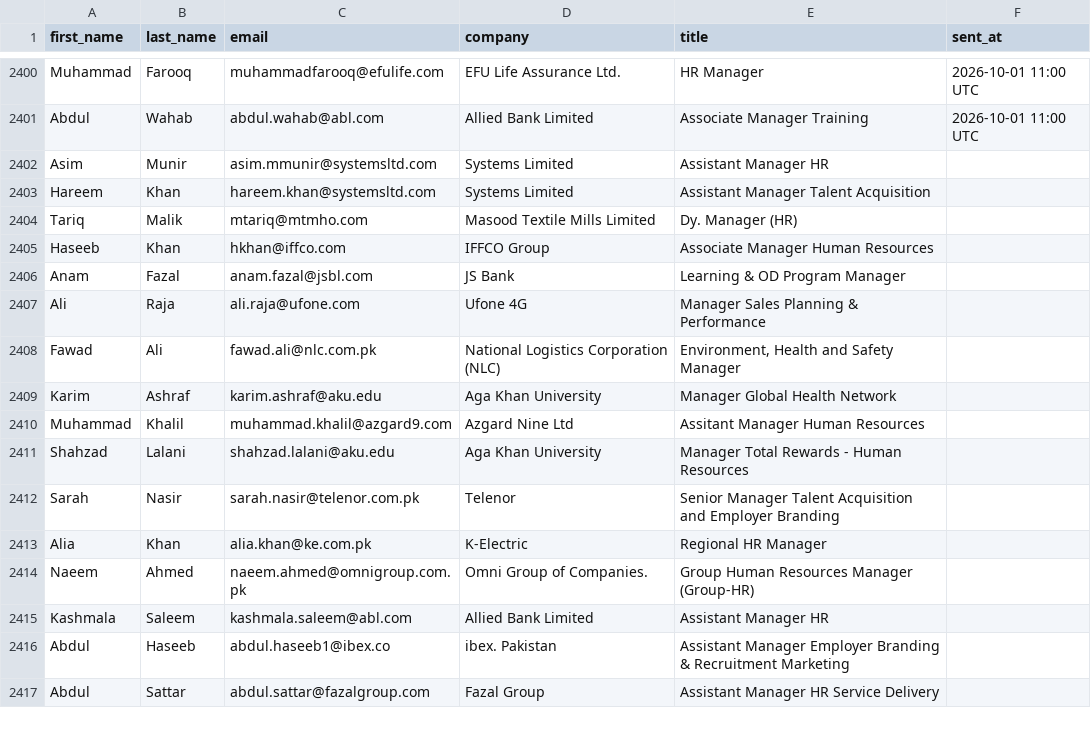
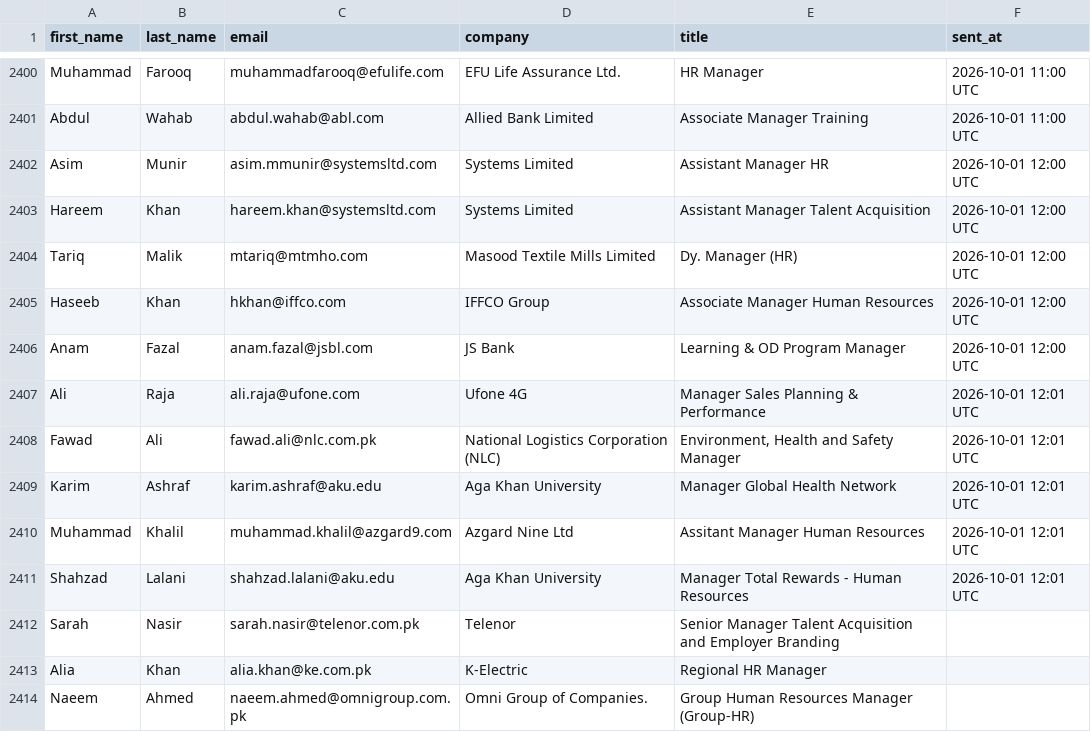
Before and after one commit to mohsinahmadbhatti-ctrl/fec-email-campaign, a CSV file: contacts.csv, drawn as a sheet; only a part is shown, gaps mark what is left out; the shorter side is filled out with more unchanged rows.

Commit message:
Mark sent contacts [2026-10-01 12:01 UTC]

```diff
--- a/contacts.csv
+++ b/contacts.csv
@@ -2401,12 +2401,12 @@ Muhammad,Farooq,muhammadfarooq@efulife.com,EFU Life Assurance Ltd.,HR Manager,20
 Abdul,Wahab,abdul.wahab@abl.com,Allied Bank Limited,Associate Manager Training,2026-10-01 11:00 UTC
-Asim,Munir,asim.mmunir@systemsltd.com,Systems Limited,Assistant Manager HR,
-Hareem,Khan,hareem.khan@systemsltd.com,Systems Limited,Assistant Manager Talent Acquisition,
-Tariq,Malik,mtariq@mtmho.com,Masood Textile Mills Limited,Dy. Manager (HR),
-Haseeb,Khan,hkhan@iffco.com,IFFCO Group,Associate Manager Human Resources,
-Anam,Fazal,anam.fazal@jsbl.com,JS Bank,Learning & OD Program Manager,
-Ali,Raja,ali.raja@ufone.com,Ufone 4G,Manager Sales Planning & Performance,
-Fawad,Ali,fawad.ali@nlc.com.pk,National Logistics Corporation (NLC),"Environment, Health and Safety Manager",
-Karim,Ashraf,karim.ashraf@aku.edu,Aga Khan University,Manager Global Health Network,
-Muhammad,Khalil,muhammad.khalil@azgard9.com,Azgard Nine Ltd,Assitant Manager Human Resources,
-Shahzad,Lalani,shahzad.lalani@aku.edu,Aga Khan University,Manager Total Rewards - Human Resources,
+Asim,Munir,asim.mmunir@systemsltd.com,Systems Limited,Assistant Manager HR,2026-10-01 12:00 UTC
+Hareem,Khan,hareem.khan@systemsltd.com,Systems Limited,Assistant Manager Talent Acquisition,2026-10-01 12:00 UTC
+Tariq,Malik,mtariq@mtmho.com,Masood Textile Mills Limited,Dy. Manager (HR),2026-10-01 12:00 UTC
+Haseeb,Khan,hkhan@iffco.com,IFFCO Group,Associate Manager Human Resources,2026-10-01 12:00 UTC
+Anam,Fazal,anam.fazal@jsbl.com,JS Bank,Learning & OD Program Manager,2026-10-01 12:00 UTC
+Ali,Raja,ali.raja@ufone.com,Ufone 4G,Manager Sales Planning & Performance,2026-10-01 12:01 UTC
+Fawad,Ali,fawad.ali@nlc.com.pk,National Logistics Corporation (NLC),"Environment, Health and Safety Manager",2026-10-01 12:01 UTC
+Karim,Ashraf,karim.ashraf@aku.edu,Aga Khan University,Manager Global Health Network,2026-10-01 12:01 UTC
+Muhammad,Khalil,muhammad.khalil@azgard9.com,Azgard Nine Ltd,Assitant Manager Human Resources,2026-10-01 12:01 UTC
+Shahzad,Lalani,shahzad.lalani@aku.edu,Aga Khan University,Manager Total Rewards - Human Resources,2026-10-01 12:01 UTC
 Sarah,Nasir,sarah.nasir@telenor.com.pk,Telenor,Senior Manager Talent Acquisition and Employer Branding,
```
